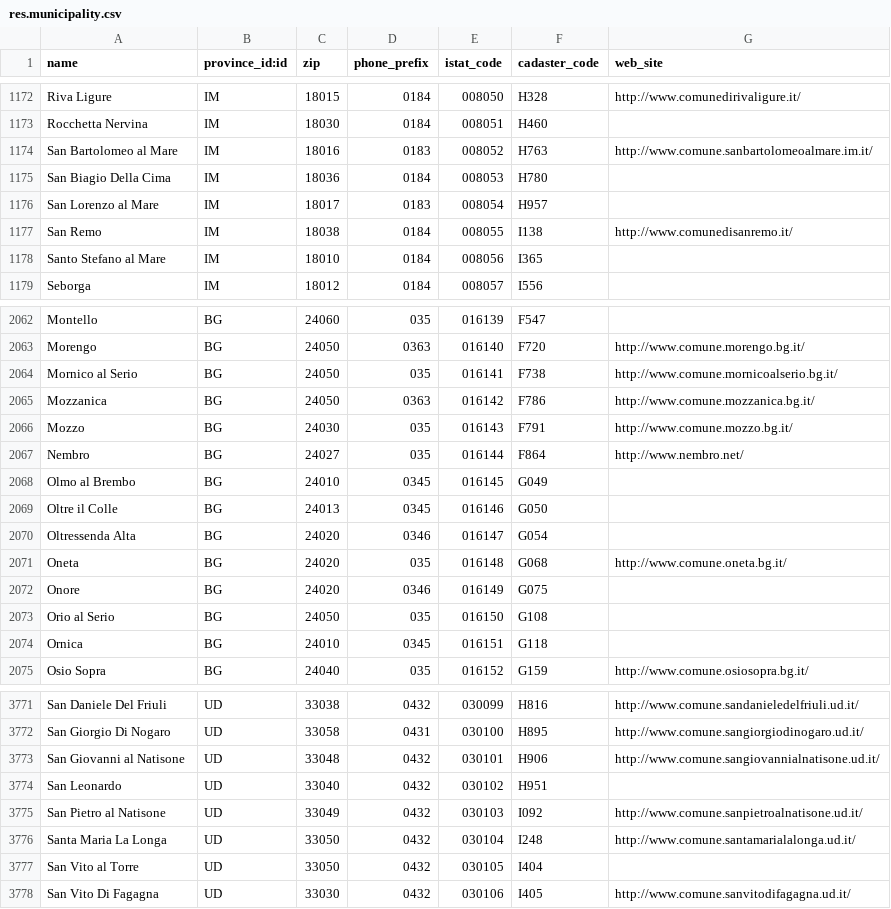
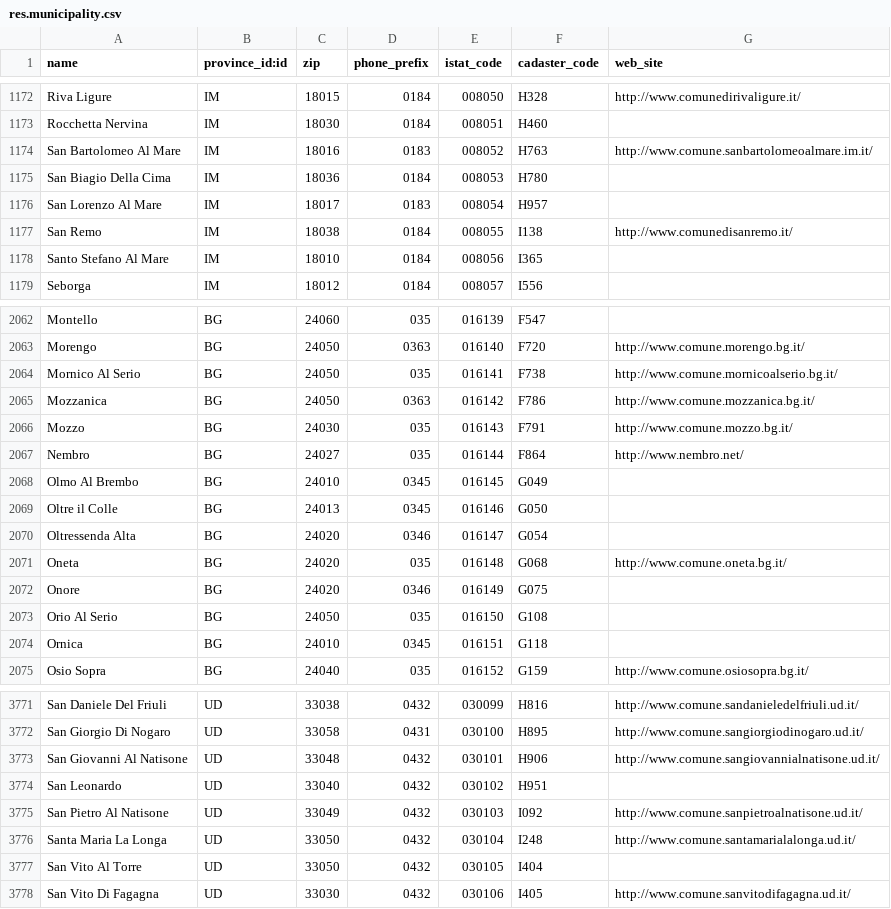
Before and after one commit to OCA/l10n-italy, a CSV file: l10n_it_base/partner/data/res.municipality.csv, drawn as a sheet; only a part is shown, gaps mark what is left out; the diff covers the shown part only.

Commit message:
FIX l10n_it_base: aggiustati nomi di alcuni comuni

```diff
--- a/l10n_it_base/partner/data/res.municipality.csv
+++ b/l10n_it_base/partner/data/res.municipality.csv
@@ -1173,7 +1173,7 @@
 "Rocchetta Nervina","IM","18030","0184","008051","H460",
-"San Bartolomeo al Mare","IM","18016","0183","008052","H763","http://www.comune.sanbartolomeoalmare.im.it/"
+"San Bartolomeo Al Mare","IM","18016","0183","008052","H763","http://www.comune.sanbartolomeoalmare.im.it/"
 "San Biagio Della Cima","IM","18036","0184","008053","H780",
-"San Lorenzo al Mare","IM","18017","0183","008054","H957",
+"San Lorenzo Al Mare","IM","18017","0183","008054","H957",
 "San Remo","IM","18038","0184","008055","I138","http://www.comunedisanremo.it/"
-"Santo Stefano al Mare","IM","18010","0184","008056","I365",
+"Santo Stefano Al Mare","IM","18010","0184","008056","I365",
 "Seborga","IM","18012","0184","008057","I556",
@@ -2063,3 +2063,3 @@
 "Morengo","BG","24050","0363","016140","F720","http://www.comune.morengo.bg.it/"
-"Mornico al Serio","BG","24050","035","016141","F738","http://www.comune.mornicoalserio.bg.it/"
+"Mornico Al Serio","BG","24050","035","016141","F738","http://www.comune.mornicoalserio.bg.it/"
 "Mozzanica","BG","24050","0363","016142","F786","http://www.comune.mozzanica.bg.it/"
@@ -2067,3 +2067,3 @@
 "Nembro","BG","24027","035","016144","F864","http://www.nembro.net/"
-"Olmo al Brembo","BG","24010","0345","016145","G049",
+"Olmo Al Brembo","BG","24010","0345","016145","G049",
 "Oltre il Colle","BG","24013","0345","016146","G050",
@@ -2072,3 +2072,3 @@
 "Onore","BG","24020","0346","016149","G075",
-"Orio al Serio","BG","24050","035","016150","G108",
+"Orio Al Serio","BG","24050","035","016150","G108",
 "Ornica","BG","24010","0345","016151","G118",
@@ -3772,7 +3772,7 @@
 "San Giorgio Di Nogaro","UD","33058","0431","030100","H895","http://www.comune.sangiorgiodinogaro.ud.it/"
-"San Giovanni al Natisone","UD","33048","0432","030101","H906","http://www.comune.sangiovannialnatisone.ud.it/"
+"San Giovanni Al Natisone","UD","33048","0432","030101","H906","http://www.comune.sangiovannialnatisone.ud.it/"
 "San Leonardo","UD","33040","0432","030102","H951",
-"San Pietro al Natisone","UD","33049","0432","030103","I092","http://www.comune.sanpietroalnatisone.ud.it/"
+"San Pietro Al Natisone","UD","33049","0432","030103","I092","http://www.comune.sanpietroalnatisone.ud.it/"
 "Santa Maria La Longa","UD","33050","0432","030104","I248","http://www.comune.santamarialalonga.ud.it/"
-"San Vito al Torre","UD","33050","0432","030105","I404",
+"San Vito Al Torre","UD","33050","0432","030105","I404",
 "San Vito Di Fagagna","UD","33030","0432","030106","I405","http://www.comune.sanvitodifagagna.ud.it/"
```
Also changed, not shown: 73 edited cells elsewhere in this file.
